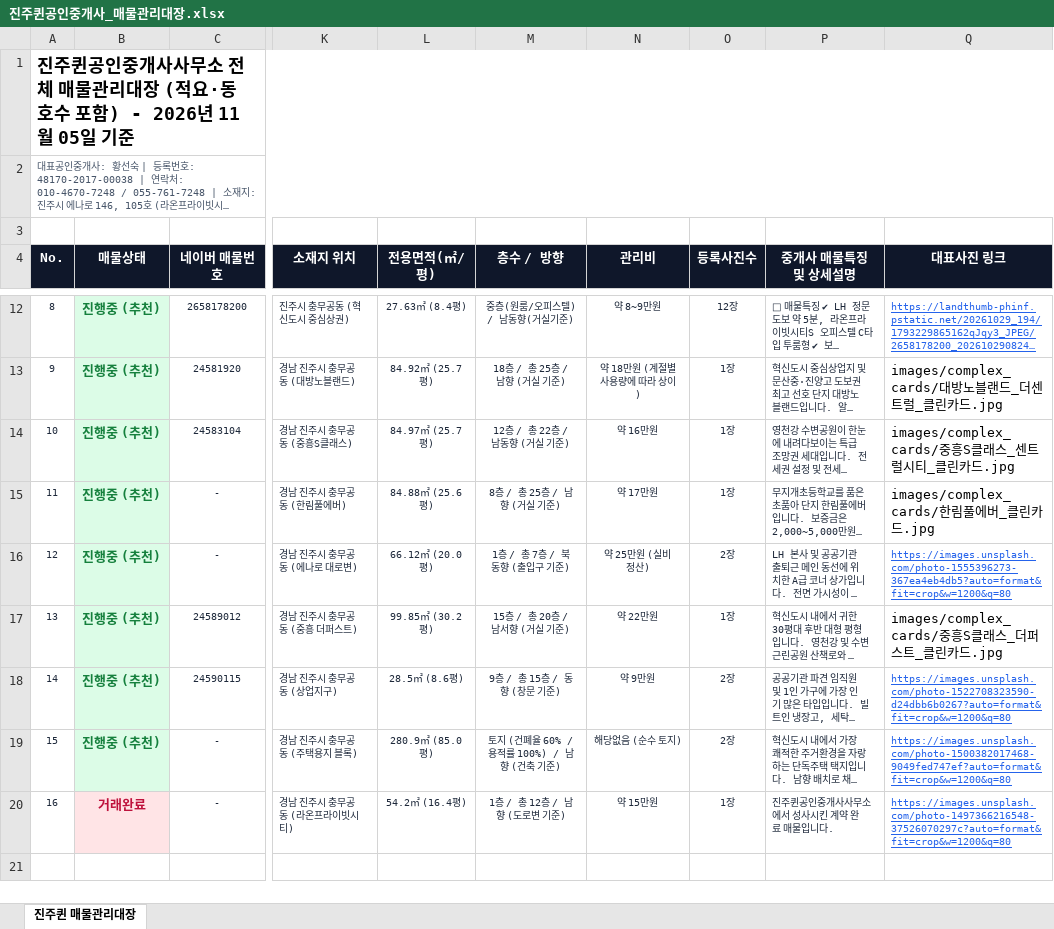
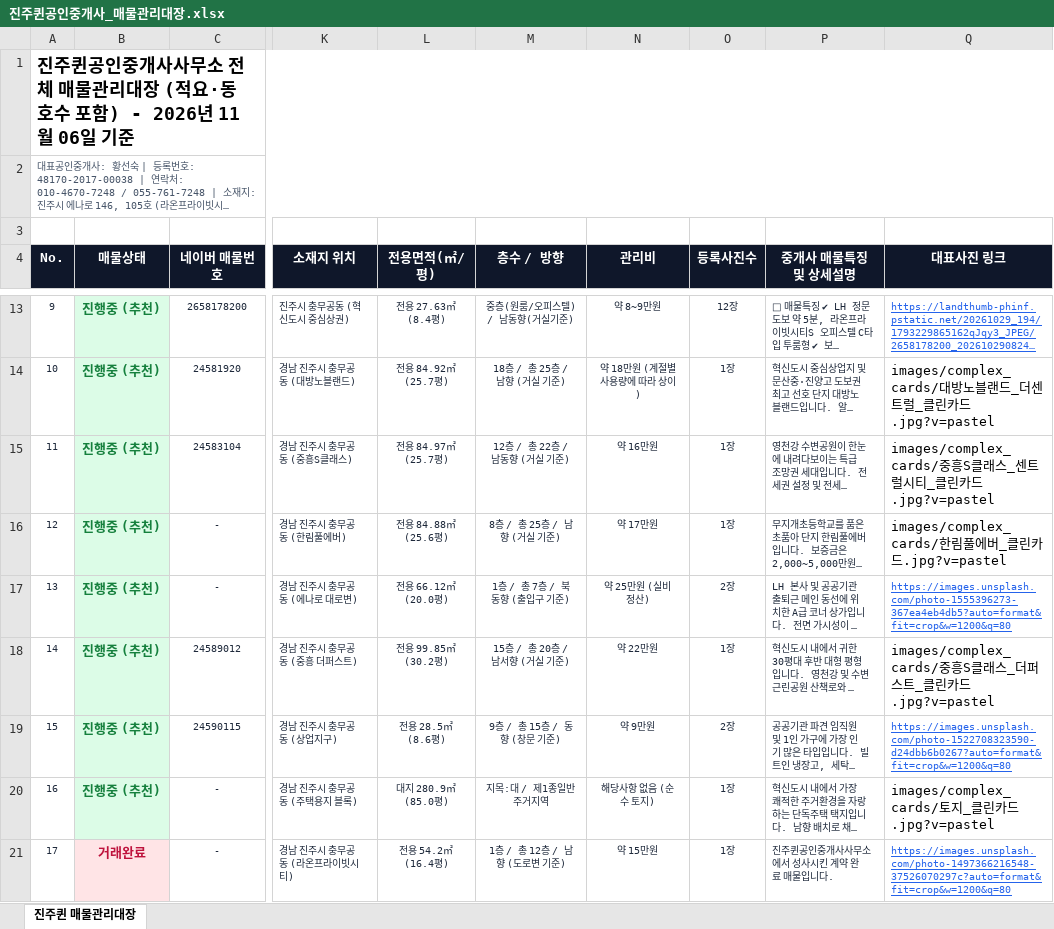
Before and after one commit to sshwang0905g-create/jinjuqueen, an Excel workbook: 진주퀸공인중개사_매물관리대장.xlsx, sheet 진주퀸 매물관리대장, drawn as a sheet; only a part is shown, gaps mark what is left out; long unchanged cells end in …; values as stored, in another font and other column widths than the file's, no borders; addresses are those after the commit; the diff covers the shown part only; the diff names each change by its address in the sheet, - before the commit and + after, or states it on an @@ line.

```diff
--- a/진주퀸공인중개사_매물관리대장.xlsx (sheet 진주퀸 매물관리대장)
+++ b/진주퀸공인중개사_매물관리대장.xlsx (sheet 진주퀸 매물관리대장)
@@ column A (No.) renumbered from row 1 down @@
-L13 (전용면적(㎡/평)): 27.63㎡ (8.4평)
+L13 (전용면적(㎡/평)): 전용 27.63㎡ (8.4평)
-L14 (전용면적(㎡/평)): 84.92㎡ (25.7평)
+L14 (전용면적(㎡/평)): 전용 84.92㎡ (25.7평)
-Q14 (대표사진 링크): …클린카드.jpg
+Q14 (대표사진 링크): …클린카드.jpg?v=pastel
-L15 (전용면적(㎡/평)): 84.97㎡ (25.7평)
+L15 (전용면적(㎡/평)): 전용 84.97㎡ (25.7평)
-Q15 (대표사진 링크): …클린카드.jpg
+Q15 (대표사진 링크): …클린카드.jpg?v=pastel
-L16 (전용면적(㎡/평)): 84.88㎡ (25.6평)
+L16 (전용면적(㎡/평)): 전용 84.88㎡ (25.6평)
-Q16 (대표사진 링크): images/complex_cards/한림풀에버_클린카드.jpg
+Q16 (대표사진 링크): images/complex_cards/한림풀에버_클린카드.jpg?v=pastel
-L17 (전용면적(㎡/평)): 66.12㎡ (20.0평)
+L17 (전용면적(㎡/평)): 전용 66.12㎡ (20.0평)
-L18 (전용면적(㎡/평)): 99.85㎡ (30.2평)
+L18 (전용면적(㎡/평)): 전용 99.85㎡ (30.2평)
-Q18 (대표사진 링크): …클린카드.jpg
+Q18 (대표사진 링크): …클린카드.jpg?v=pastel
-L19 (전용면적(㎡/평)): 28.5㎡ (8.6평)
+L19 (전용면적(㎡/평)): 전용 28.5㎡ (8.6평)
-L20 (전용면적(㎡/평)): 280.9㎡ (85.0평)
+L20 (전용면적(㎡/평)): 대지 280.9㎡ (85.0평)
-M20 (층수 / 방향): 토지 (건폐율 60% / 용적률 100%) / 남향 (건축 기준)
+M20 (층수 / 방향): 지목:대 / 제1종일반주거지역
-N20 (관리비): 해당없음 (순수 토지)
+N20 (관리비): 해당사항 없음 (순수 토지)
-O20 (등록사진수): 2장
+O20 (등록사진수): 1장
-Q20 (대표사진 링크): https://images.unsplash.com/photo-1500382017468-9049fed747ef?auto=format&fit=crop&w=1200&q=80
+Q20 (대표사진 링크): images/complex_cards/토지_클린카드.jpg?v=pastel
@@ Q20 underline: on → off, text colour: #2563EB → black, text size: larger @@
-L21 (전용면적(㎡/평)): 54.2㎡ (16.4평)
+L21 (전용면적(㎡/평)): 전용 54.2㎡ (16.4평)
```
Also changed, not shown: 1 added row and 11 edited cells elsewhere in this sheet, 12 other files.
